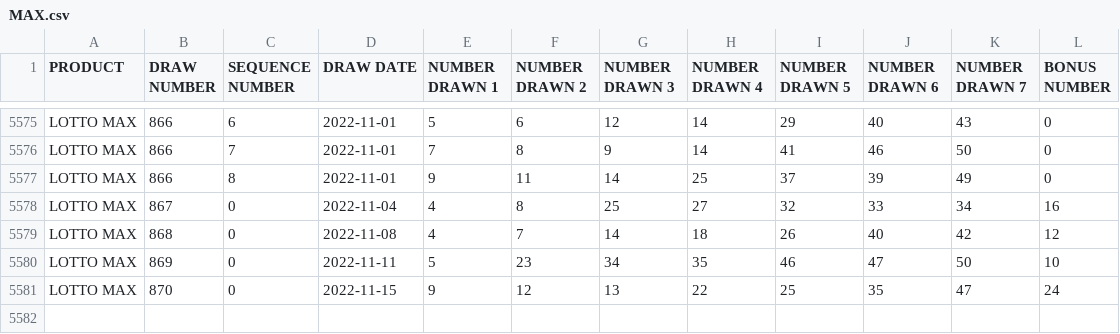
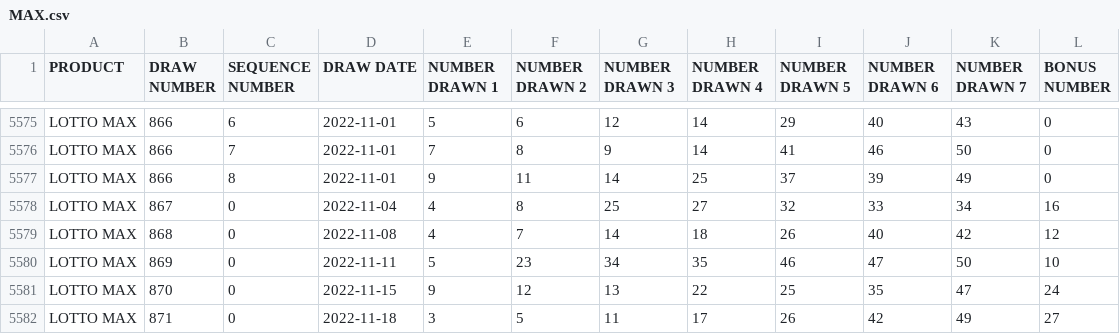
Before and after one commit to tomredf/lotto-checker, a CSV file: public/static/MAX.csv, drawn as a sheet; only a part is shown, gaps mark what is left out; the diff names each change by its address in the sheet, - before the commit and + after, or states it on an @@ line.

Commit message:
Updated lotto results and fixed issue with Max checker

```diff
--- a/public/static/MAX.csv
+++ b/public/static/MAX.csv
+row 5582: LOTTO MAX | 871 | 0 | 2022-11-18 | 3 | 5 | 11 | 17 | 26 | 42 | 49 | 27
```
Also changed, not shown: 1 other file.
